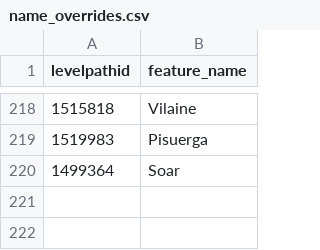
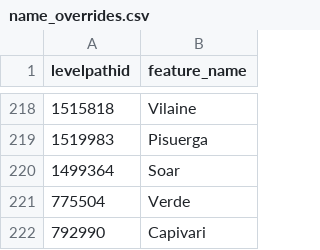
Before and after one commit to sdl60660/river-runner, a CSV file: public/data/name_overrides.csv, drawn as a sheet; only a part is shown, gaps mark what is left out.

Commit message:
A couple more overrides

```diff
--- a/public/data/name_overrides.csv
+++ b/public/data/name_overrides.csv
@@ -220 +220,3 @@ levelpathid,feature_name
 1499364,Soar
+775504,Verde
+792990,Capivari
```
